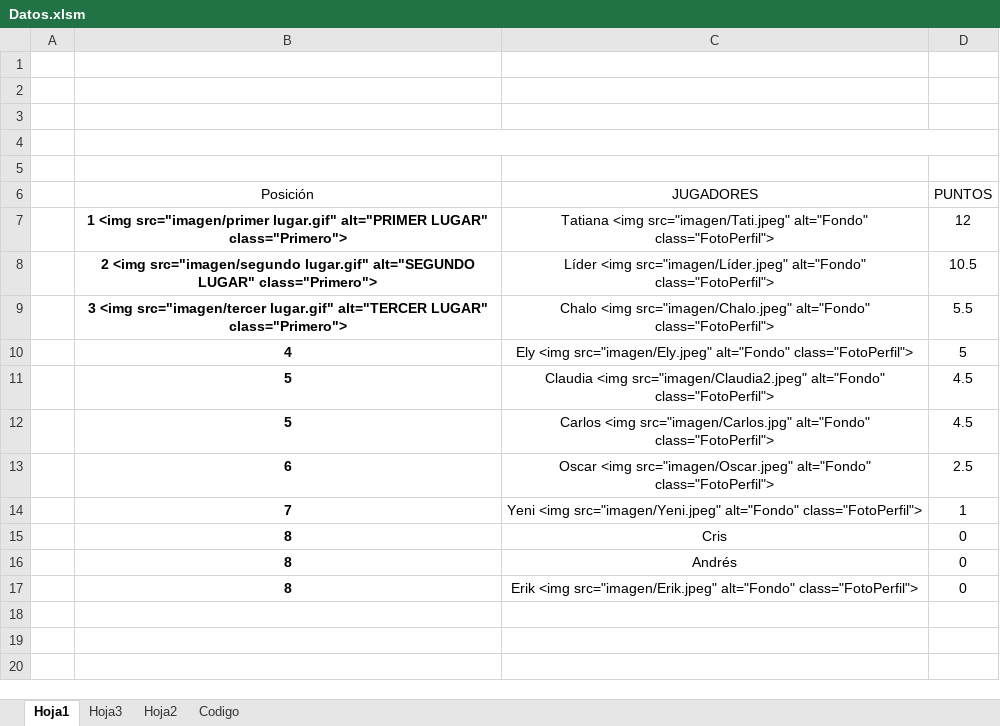
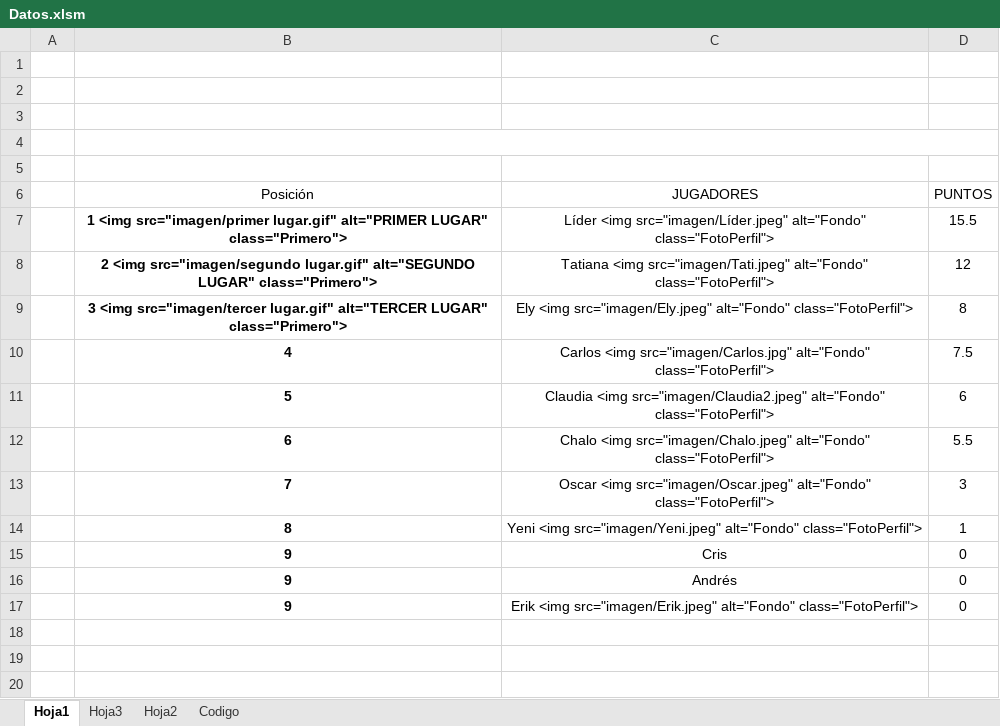
Before and after one commit to diacono81/WebLUdo, an Excel workbook: Datos.xlsm, sheet Hoja1, drawn as a sheet; only a part is shown; values as stored, in another font and other column widths than the file's, no borders; charts and pictures and table styles not drawn; removed rows and columns are numbered as before the commit, all else as after; the diff names each change by its address in the sheet, - before the commit and + after, or states it on an @@ line.

```diff
--- a/Datos.xlsm (sheet Hoja1)
+++ b/Datos.xlsm (sheet Hoja1)
+row 7:  | 1 <img src="imagen/primer lugar.gif" alt="PRIMER LUGAR" class="Primero"> | Líder <img src="imagen/Líder.jpeg" alt="Fondo" class="FotoPerfil"> | 15.5
-B8 (Posición): 1 <img src="imagen/primer lugar.gif" alt="PRIMER LUGAR" class="Primero">
+B8 (Posición): 2 <img src="imagen/segundo lugar.gif" alt="SEGUNDO LUGAR" class="Primero">
-row 8:  | 2 <img src="imagen/segundo lugar.gif" alt="SEGUNDO LUGAR" class="Primero"> | Líder <img src="imagen/Líder.jpeg" alt="Fondo" class="FotoPerfil"> | 10.5
-C9 (JUGADORES): Chalo <img src="imagen/Chalo.jpeg" alt="Fondo" class="FotoPerfil">
+C9 (JUGADORES): Ely <img src="imagen/Ely.jpeg" alt="Fondo" class="FotoPerfil">
-D9 (PUNTOS): 5.5
+D9 (PUNTOS): 8
-C10 (JUGADORES): Ely <img src="imagen/Ely.jpeg" alt="Fondo" class="FotoPerfil">
+C10 (JUGADORES): Carlos <img src="imagen/Carlos.jpg" alt="Fondo" class="FotoPerfil">
-D10 (PUNTOS): 5
+D10 (PUNTOS): 7.5
-D11 (PUNTOS): 4.5
+D11 (PUNTOS): 6
-row 12:  | 5 | Carlos <img src="imagen/Carlos.jpg" alt="Fondo" class="FotoPerfil"> | 4.5
-C12 (JUGADORES): Oscar <img src="imagen/Oscar.jpeg" alt="Fondo" class="FotoPerfil">
+C12 (JUGADORES): Chalo <img src="imagen/Chalo.jpeg" alt="Fondo" class="FotoPerfil">
-D12 (PUNTOS): 2.5
+D12 (PUNTOS): 5.5
+row 13:  | 7 | Oscar <img src="imagen/Oscar.jpeg" alt="Fondo" class="FotoPerfil"> | 3
-B14 (Posición): 7
+B14 (Posición): 8
-B15:B17 (Posición): 8
+B15:B17 (Posición): 9
```
Also changed, not shown: sheet Codigo, 1 other file.
